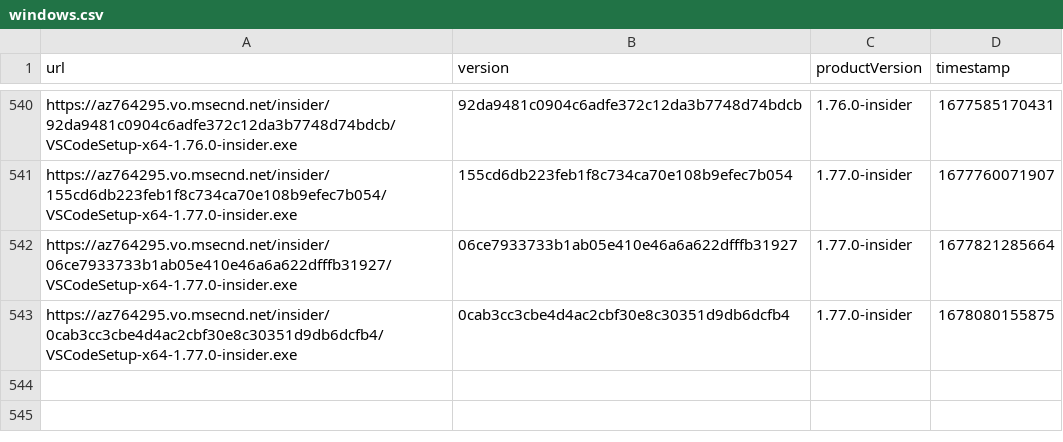
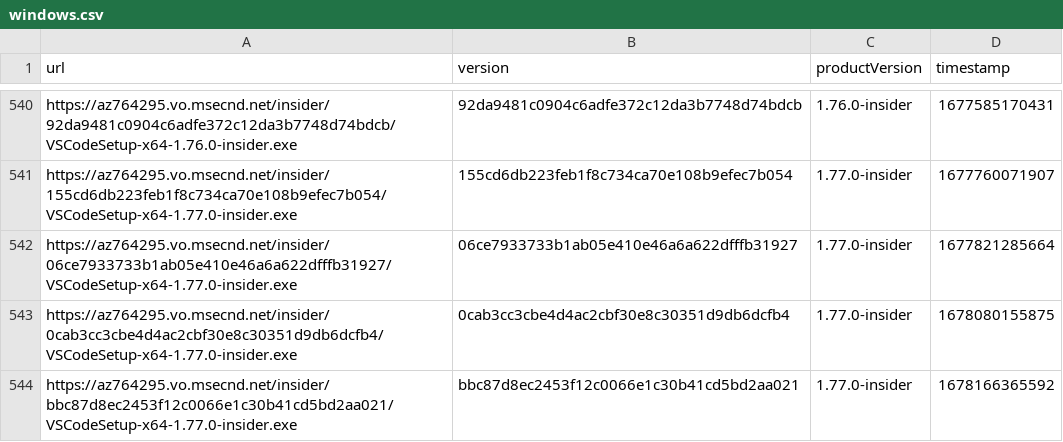
Before and after one commit to yamachu/vscode-insiders-tracker, a CSV file: windows.csv, drawn as a sheet; only a part is shown, gaps mark what is left out; the diff names each change by its address in the sheet, - before the commit and + after, or states it on an @@ line.

```diff
--- a/windows.csv
+++ b/windows.csv
+row 544: https://az764295.vo.msecnd.net/insider/bbc87d8ec2453f12c0066e1c30b41cd5bd2aa021/VSCodeSetup-x64-1.77.0-insider.exe | bbc87d8ec2453f12c0066e1c30b41cd5bd2aa021 | 1.77.0-insider | 1678166365592
```
